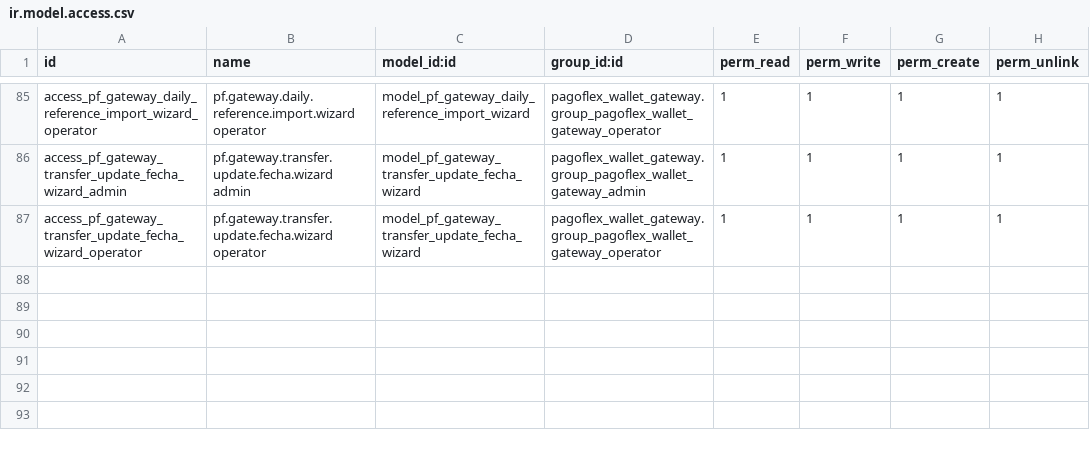
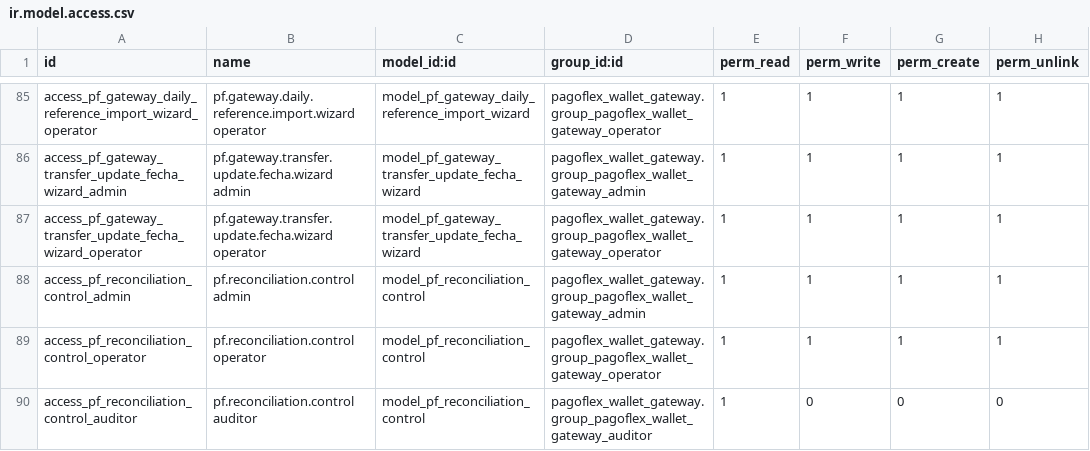
Before and after one commit to devman-dev/devman-addons, a CSV file: pagoflex_wallet_gateway/security/ir.model.access.csv, drawn as a sheet; only a part is shown, gaps mark what is left out.

```diff
--- a/pagoflex_wallet_gateway/security/ir.model.access.csv
+++ b/pagoflex_wallet_gateway/security/ir.model.access.csv
@@ -87 +87,4 @@
 "access_pf_gateway_transfer_update_fecha_wizard_operator","pf.gateway.transfer.update.fecha.wizard operator","model_pf_gateway_transfer_update_fecha_wizard","pagoflex_wallet_gateway.group_pagoflex_wallet_gateway_operator",1,1,1,1
+"access_pf_reconciliation_control_admin","pf.reconciliation.control admin","model_pf_reconciliation_control","pagoflex_wallet_gateway.group_pagoflex_wallet_gateway_admin",1,1,1,1
+"access_pf_reconciliation_control_operator","pf.reconciliation.control operator","model_pf_reconciliation_control","pagoflex_wallet_gateway.group_pagoflex_wallet_gateway_operator",1,1,1,1
+"access_pf_reconciliation_control_auditor","pf.reconciliation.control auditor","model_pf_reconciliation_control","pagoflex_wallet_gateway.group_pagoflex_wallet_gateway_auditor",1,0,0,0
```
Also changed, not shown: 9 other files.
